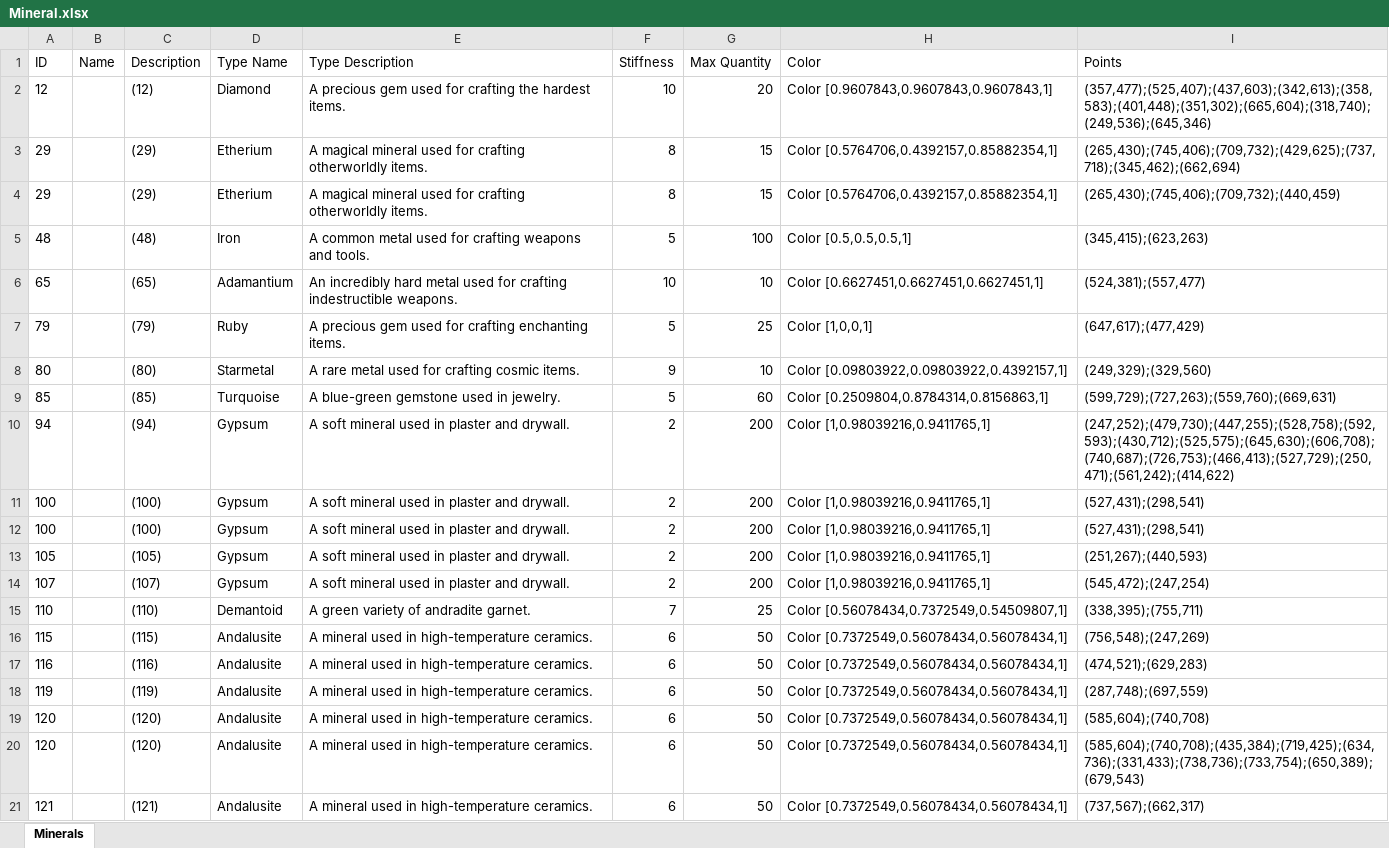
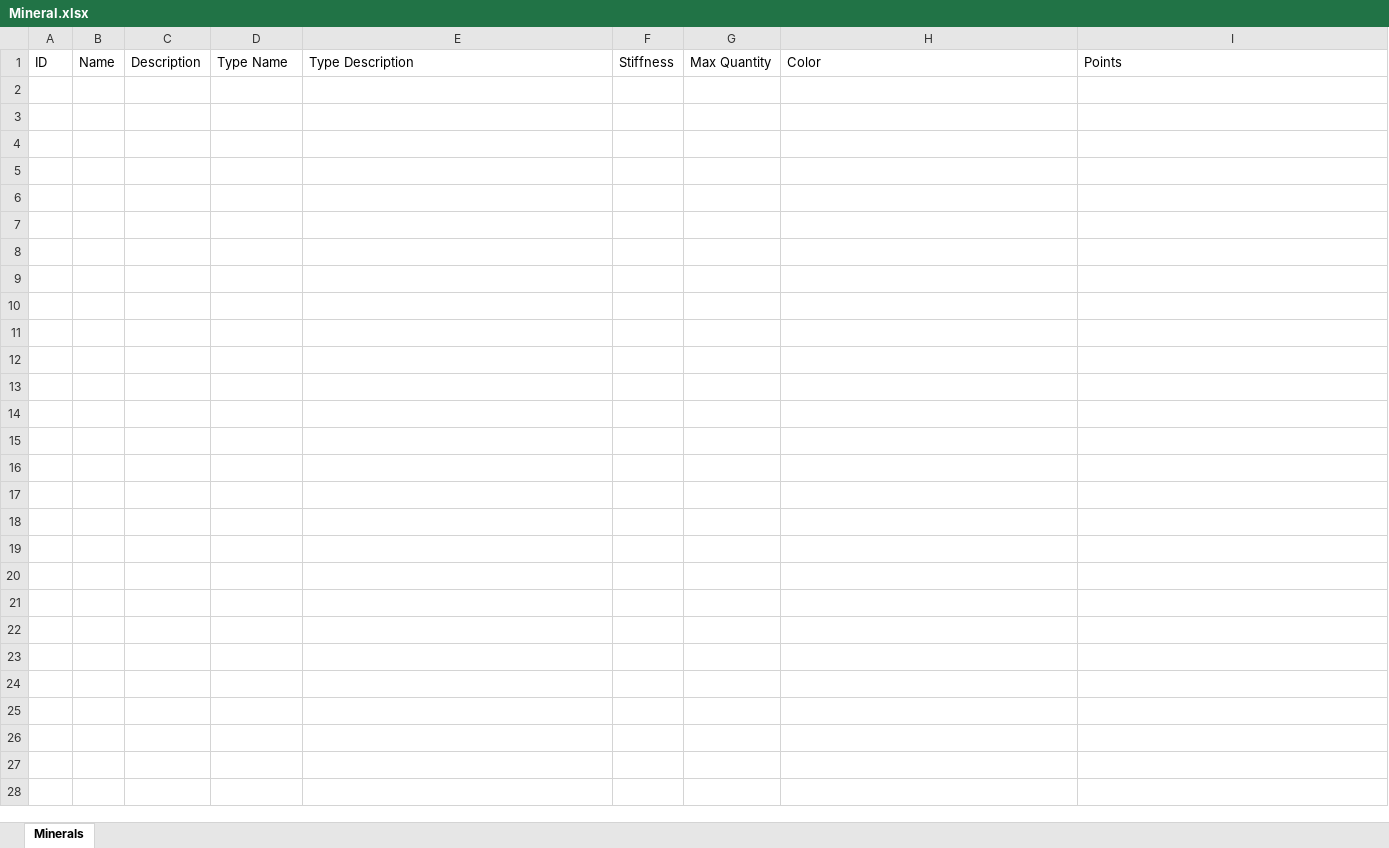
Before and after one commit to katiue/OOP-custom-project, an Excel workbook: Mineral.xlsx, sheet Minerals, drawn as a sheet; only a part is shown; values as stored, in another font and other column widths than the file's, no borders; the diff covers the shown part only; the diff names each change by its address in the sheet, - before the commit and + after, or states it on an @@ line.

```diff
--- a/Mineral.xlsx (sheet Minerals)
+++ b/Mineral.xlsx (sheet Minerals)
-row 2: 12 |  | (12) | Diamond | A precious gem used for crafting the hardest items. | 10 | 20 | Color [0.9607843,0.9607843,0.9607843,1] | (357,477);(525,407);(437,603);(342,613);(358,583);(401,448);(351,302);(665,604);(318,740);(249,536);(645,346)
-row 3: 29 |  | (29) | Etherium | A magical mineral used for crafting otherworldly items. | 8 | 15 | Color [0.5764706,0.4392157,0.85882354,1] | (265,430);(745,406);(709,732);(429,625);(737,718);(345,462);(662,694)
-row 4: 29 |  | (29) | Etherium | A magical mineral used for crafting otherworldly items. | 8 | 15 | Color [0.5764706,0.4392157,0.85882354,1] | (265,430);(745,406);(709,732);(440,459)
-row 5: 48 |  | (48) | Iron | A common metal used for crafting weapons and tools. | 5 | 100 | Color [0.5,0.5,0.5,1] | (345,415);(623,263)
-row 6: 65 |  | (65) | Adamantium | An incredibly hard metal used for crafting indestructible weapons. | 10 | 10 | Color [0.6627451,0.6627451,0.6627451,1] | (524,381);(557,477)
-row 7: 79 |  | (79) | Ruby | A precious gem used for crafting enchanting items. | 5 | 25 | Color [1,0,0,1] | (647,617);(477,429)
-row 8: 80 |  | (80) | Starmetal | A rare metal used for crafting cosmic items. | 9 | 10 | Color [0.09803922,0.09803922,0.4392157,1] | (249,329);(329,560)
-row 9: 85 |  | (85) | Turquoise | A blue-green gemstone used in jewelry. | 5 | 60 | Color [0.2509804,0.8784314,0.8156863,1] | (599,729);(727,263);(559,760);(669,631)
-row 10: 94 |  | (94) | Gypsum | A soft mineral used in plaster and drywall. | 2 | 200 | Color [1,0.98039216,0.9411765,1] | (247,252);(479,730);(447,255);(528,758);(592,593);(430,712);(525,575);(645,630);(606,708);(740,687);(726,753);(466,413);(527,729);(250,471);(561,242);(414,622)
-row 11: 100 |  | (100) | Gypsum | A soft mineral used in plaster and drywall. | 2 | 200 | Color [1,0.98039216,0.9411765,1] | (527,431);(298,541)
-row 12: 100 |  | (100) | Gypsum | A soft mineral used in plaster and drywall. | 2 | 200 | Color [1,0.98039216,0.9411765,1] | (527,431);(298,541)
-row 13: 105 |  | (105) | Gypsum | A soft mineral used in plaster and drywall. | 2 | 200 | Color [1,0.98039216,0.9411765,1] | (251,267);(440,593)
-row 14: 107 |  | (107) | Gypsum | A soft mineral used in plaster and drywall. | 2 | 200 | Color [1,0.98039216,0.9411765,1] | (545,472);(247,254)
-row 15: 110 |  | (110) | Demantoid | A green variety of andradite garnet. | 7 | 25 | Color [0.56078434,0.7372549,0.54509807,1] | (338,395);(755,711)
-row 16: 115 |  | (115) | Andalusite | A mineral used in high-temperature ceramics. | 6 | 50 | Color [0.7372549,0.56078434,0.56078434,1] | (756,548);(247,269)
-row 17: 116 |  | (116) | Andalusite | A mineral used in high-temperature ceramics. | 6 | 50 | Color [0.7372549,0.56078434,0.56078434,1] | (474,521);(629,283)
-row 18: 119 |  | (119) | Andalusite | A mineral used in high-temperature ceramics. | 6 | 50 | Color [0.7372549,0.56078434,0.56078434,1] | (287,748);(697,559)
-row 19: 120 |  | (120) | Andalusite | A mineral used in high-temperature ceramics. | 6 | 50 | Color [0.7372549,0.56078434,0.56078434,1] | (585,604);(740,708)
-row 20: 120 |  | (120) | Andalusite | A mineral used in high-temperature ceramics. | 6 | 50 | Color [0.7372549,0.56078434,0.56078434,1] | (585,604);(740,708);(435,384);(719,425);(634,736);(331,433);(738,736);(733,754);(650,389);(679,543)
-row 21: 121 |  | (121) | Andalusite | A mineral used in high-temperature ceramics. | 6 | 50 | Color [0.7372549,0.56078434,0.56078434,1] | (737,567);(662,317)
```
Also changed, not shown: 72 removed rows elsewhere in this sheet, Weapon.xlsx, 1 other file.
